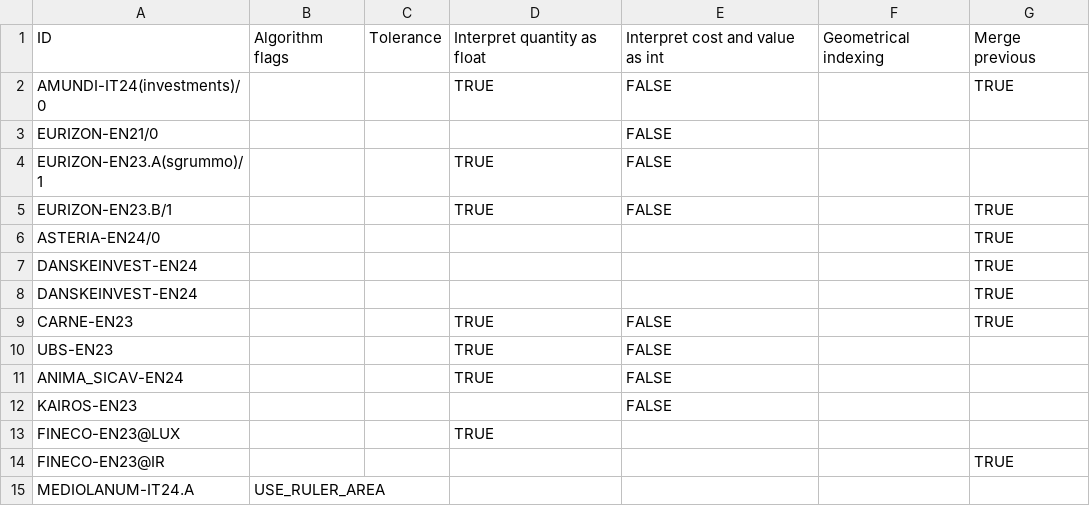
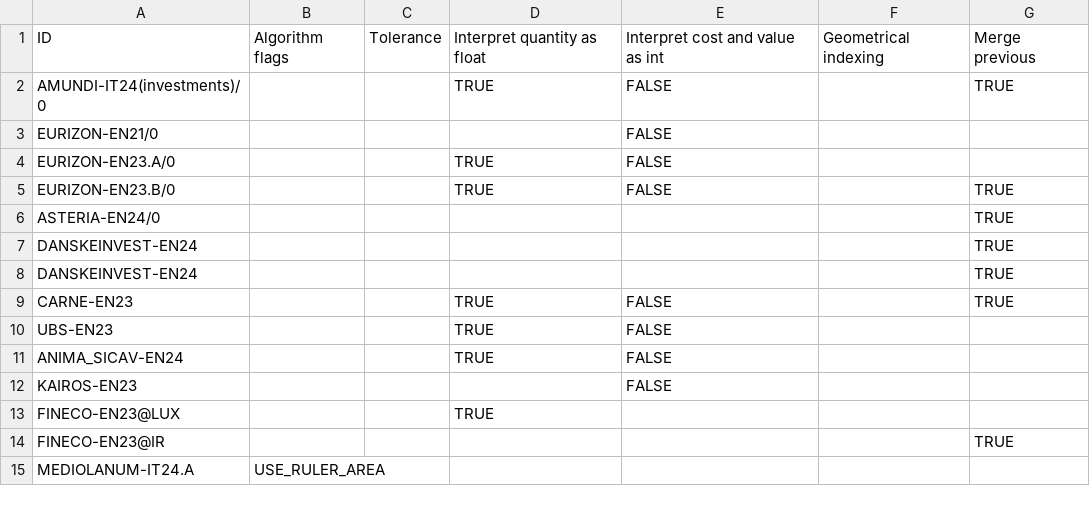
Before and after one commit to tvp-freeports/analysis_finance_reports, a CSV file: src/freeports_analysis/formats/algorithms/structured/investments/additional_args.csv, drawn as a sheet.

```diff
--- a/src/freeports_analysis/formats/algorithms/structured/investments/additional_args.csv
+++ b/src/freeports_analysis/formats/algorithms/structured/investments/additional_args.csv
@@ -3,4 +3,4 @@ AMUNDI-IT24(investments)/0,,,TRUE,FALSE,,TRUE
 EURIZON-EN21/0,,,,FALSE,,
-EURIZON-EN23.A(sgrummo)/1,,,TRUE,FALSE,,
-EURIZON-EN23.B/1,,,TRUE,FALSE,,TRUE
+EURIZON-EN23.A/0,,,TRUE,FALSE,,
+EURIZON-EN23.B/0,,,TRUE,FALSE,,TRUE
 ASTERIA-EN24/0,,,,,,TRUE
```
Also changed, not shown: src/freeports_analysis/formats/algorithms/structured/investments/args.csv, 4 other files.
